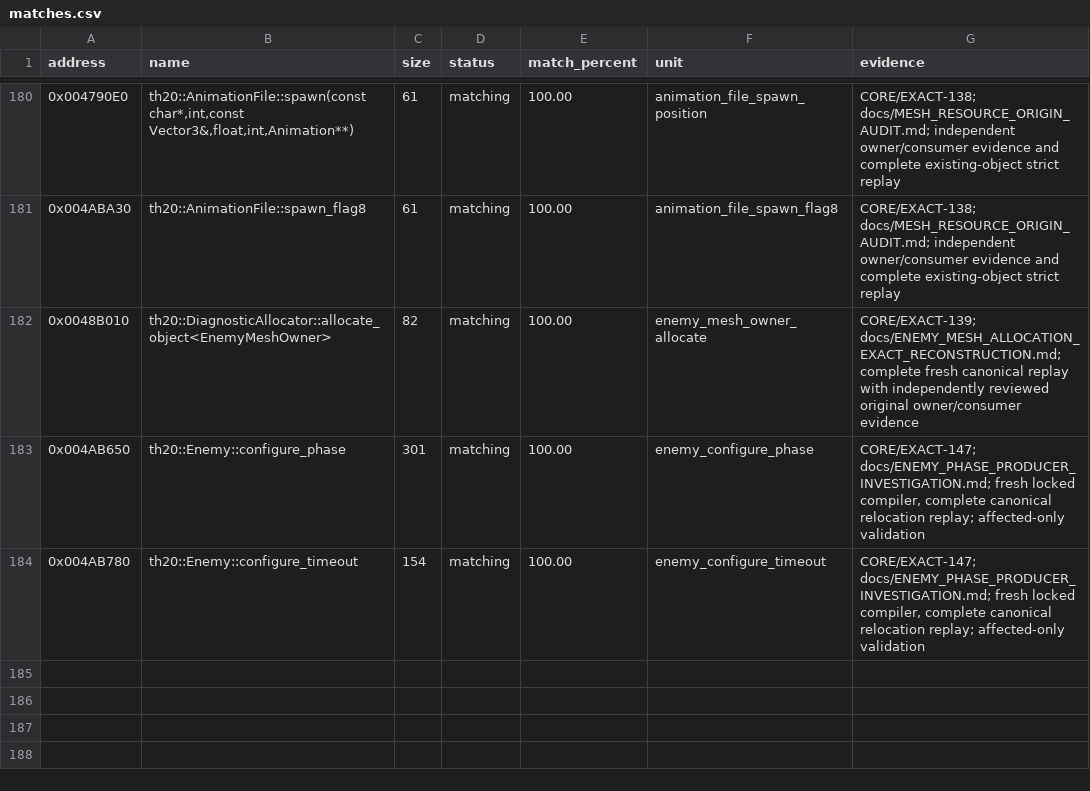
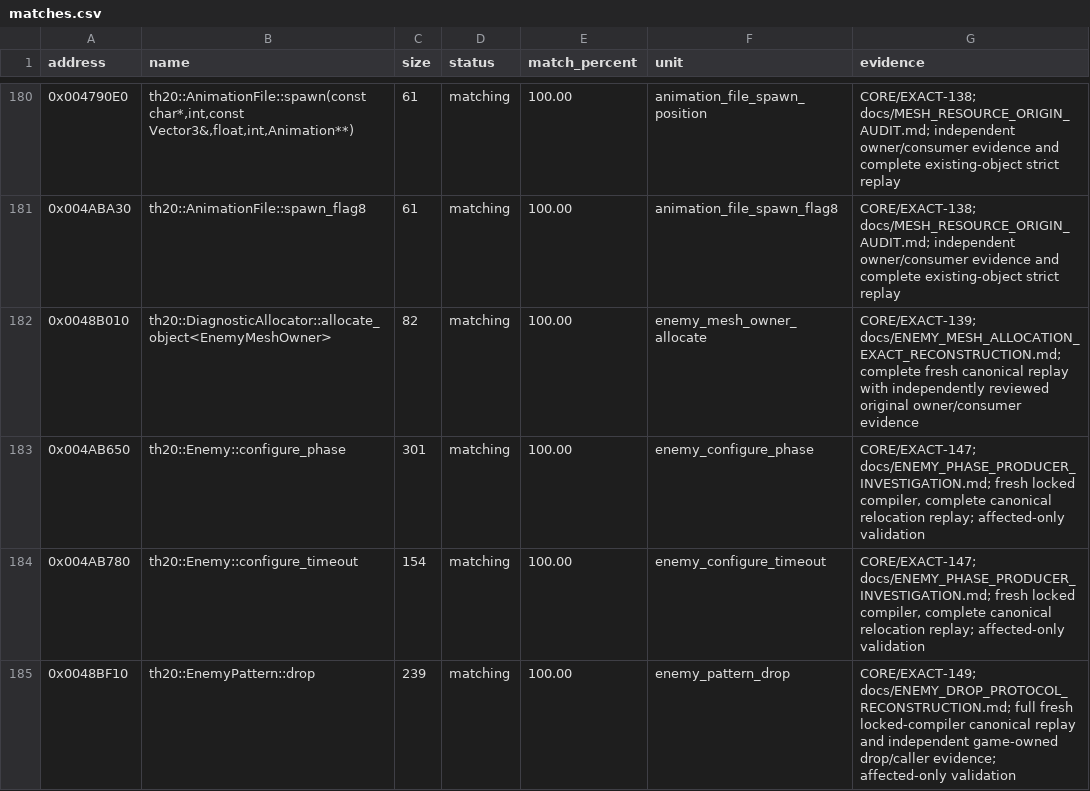
Before and after one commit to N0zoM1z0/th20, a CSV file: config/matches.csv, drawn as a sheet; only a part is shown, gaps mark what is left out.

```diff
--- a/config/matches.csv
+++ b/config/matches.csv
@@ -184 +184,2 @@ address,name,size,status,match_percent,unit,evidence
 0x004AB780,th20::Enemy::configure_timeout,154,matching,100.00,enemy_configure_timeout,"CORE/EXACT-147; docs/ENEMY_PHASE_PRODUCER_INVESTIGATION.md; fresh locked compiler, complete canonical relocation replay; affected-only validation"
+0x0048BF10,th20::EnemyPattern::drop,239,matching,100.00,enemy_pattern_drop,CORE/EXACT-149; docs/ENEMY_DROP_PROTOCOL_RECONSTRUCTION.md; full fresh locked-compiler canonical replay and independent game-owned drop/caller evidence; affected-only validation
```
Also changed, not shown: config/implemented.csv, config/reccmp-functions.csv, 19 other files.
